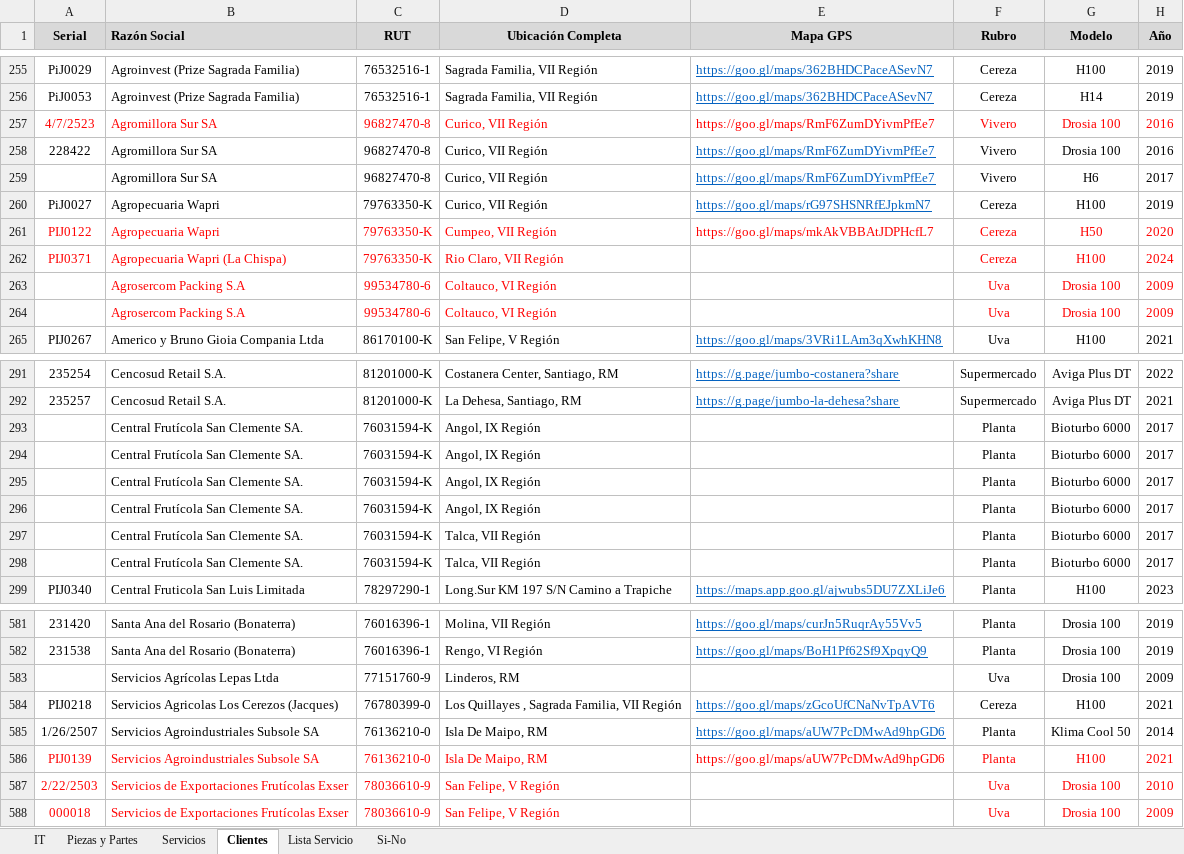
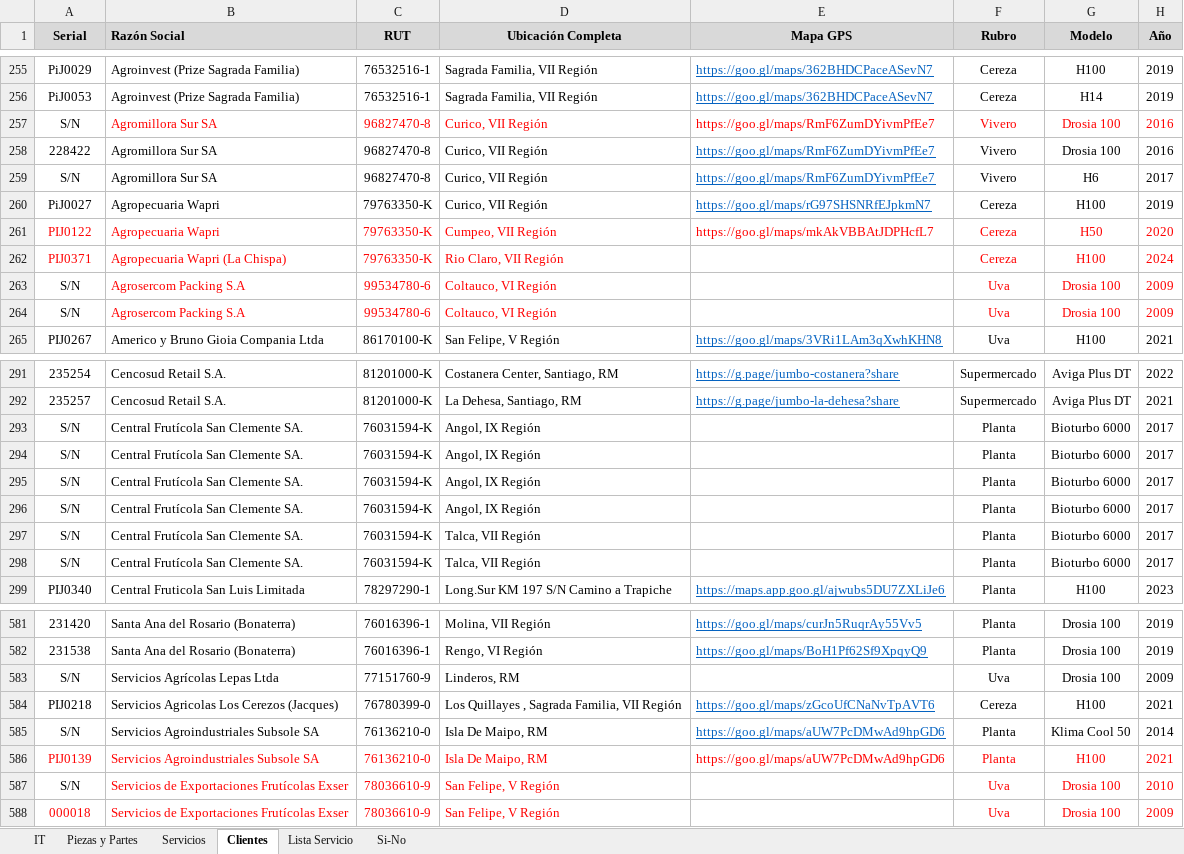
Before and after one commit to PIJ2025/Generador_IT, an Excel workbook: IT Tipo (002).xlsx, sheet Clientes, drawn as a sheet; only a part is shown, gaps mark what is left out; values as stored, in another font and other column widths than the file's, no borders; the diff covers the shown part only; the diff names each change by its address in the sheet, - before the commit and + after, or states it on an @@ line.

```diff
--- a/IT Tipo (002).xlsx (sheet Clientes)
+++ b/IT Tipo (002).xlsx (sheet Clientes)
-A257 (Serial): 4/7/2523
+A257 (Serial): S/N
-A257 text colour: #FF0000
+A257 text colour: black
-A259 (Serial): (empty)
+A259 (Serial): S/N
-A263:A264 (Serial): (empty)
+A263:A264 (Serial): S/N
-A293:A298 (Serial): (empty)
+A293:A298 (Serial): S/N
-A583 (Serial): (empty)
+A583 (Serial): S/N
-A585 (Serial): 1/26/2507
+A585 (Serial): S/N
-A587 (Serial): 2/22/2503
+A587 (Serial): S/N
-A587 text colour: #FF0000
+A587 text colour: black
```
Also changed, not shown: 56 edited cells and cell formats elsewhere in this sheet.
